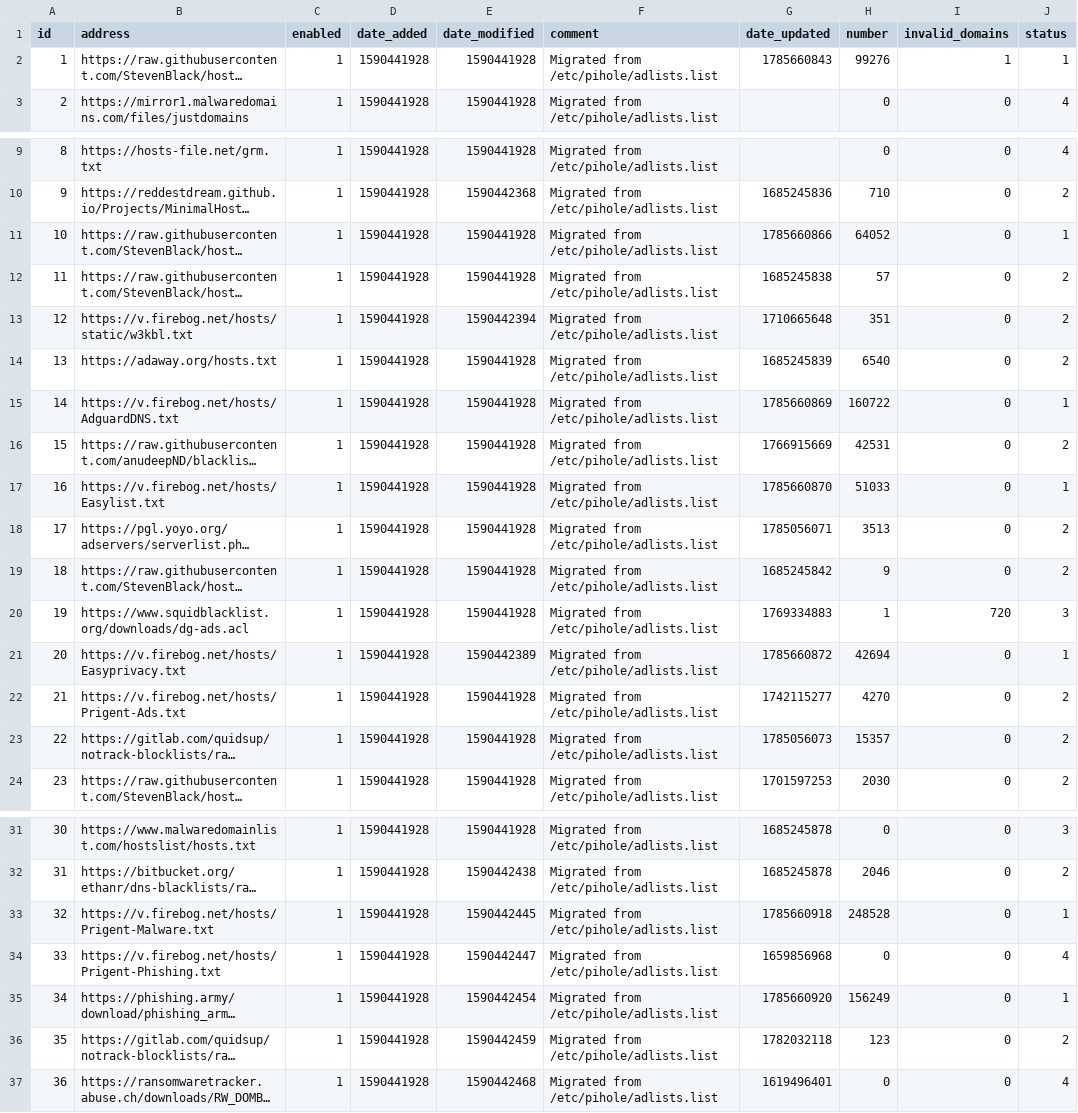
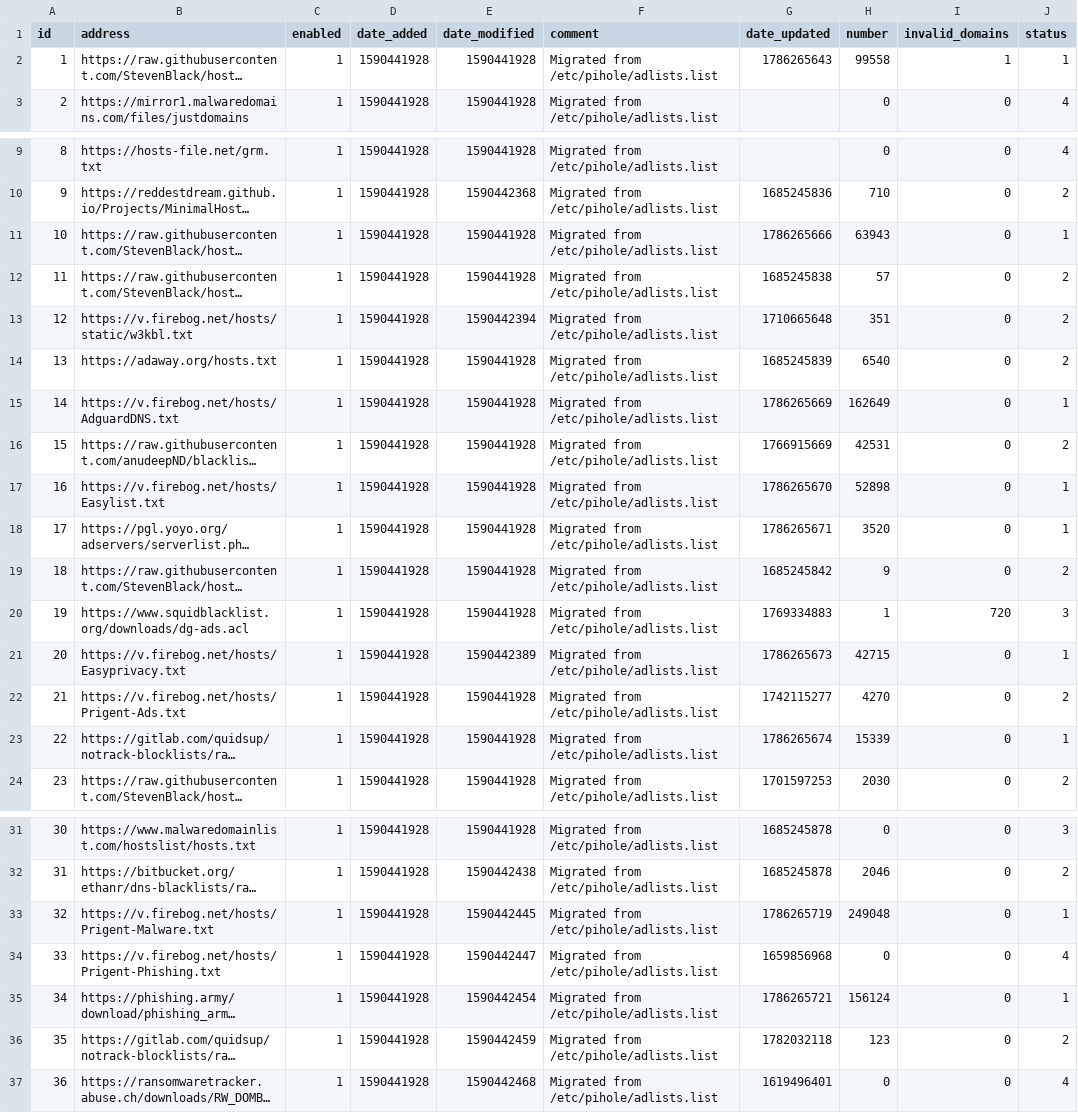
Before and after one commit to vaparr/my-pihole-lists, a CSV file: adlist.csv, drawn as a sheet; only a part is shown, gaps mark what is left out; long unchanged cells end in …; the diff names each change by its address in the sheet, - before the commit and + after, or states it on an @@ line.

Commit message:
Updated August  9, 2026  7:00am

```diff
--- a/adlist.csv
+++ b/adlist.csv
-G2 (date_updated): 1785660843
+G2 (date_updated): 1786265643
-H2 (number): 99276
+H2 (number): 99558
-G11 (date_updated): 1785660866
+G11 (date_updated): 1786265666
-H11 (number): 64052
+H11 (number): 63943
-G15 (date_updated): 1785660869
+G15 (date_updated): 1786265669
-H15 (number): 160722
+H15 (number): 162649
-G17 (date_updated): 1785660870
+G17 (date_updated): 1786265670
-H17 (number): 51033
+H17 (number): 52898
-G18 (date_updated): 1785056071
+G18 (date_updated): 1786265671
-H18 (number): 3513
+H18 (number): 3520
-J18 (status): 2
+J18 (status): 1
-G21 (date_updated): 1785660872
+G21 (date_updated): 1786265673
-H21 (number): 42694
+H21 (number): 42715
-G23 (date_updated): 1785056073
+G23 (date_updated): 1786265674
-H23 (number): 15357
+H23 (number): 15339
-J23 (status): 2
+J23 (status): 1
-G33 (date_updated): 1785660918
+G33 (date_updated): 1786265719
-H33 (number): 248528
+H33 (number): 249048
-G35 (date_updated): 1785660920
+G35 (date_updated): 1786265721
-H35 (number): 156249
+H35 (number): 156124
```
